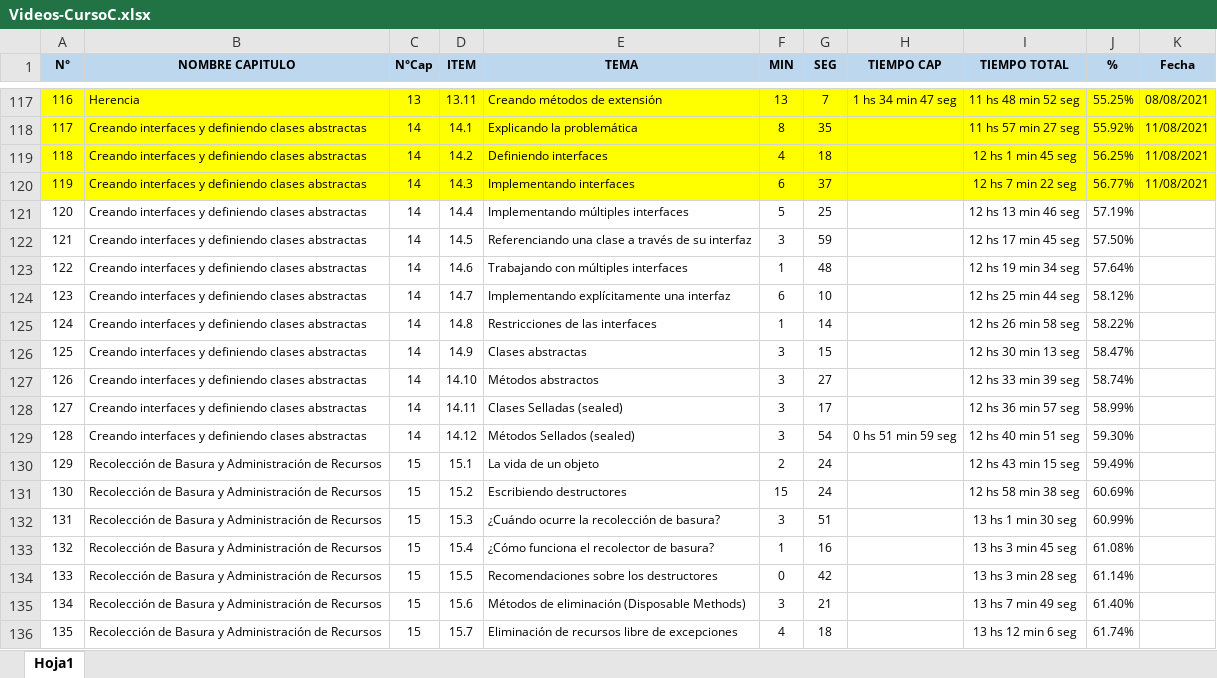
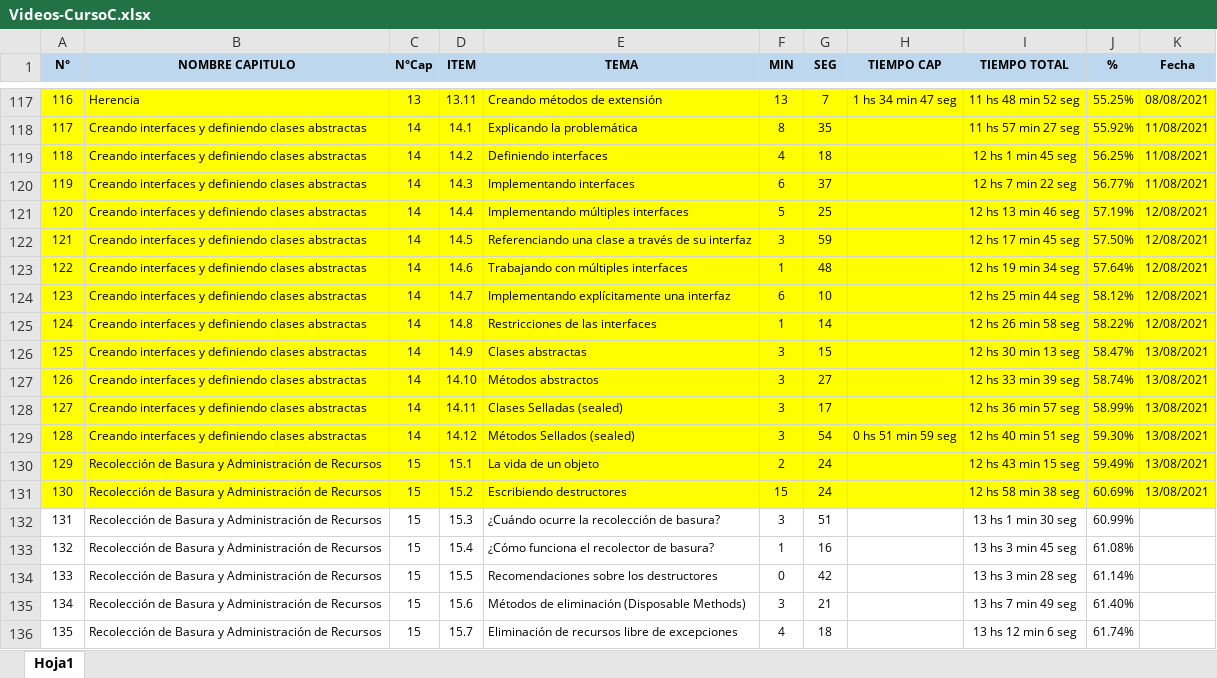
Before and after one commit to LuisPulenta/CursoC, an Excel workbook: Videos-CursoC.xlsx, sheet Hoja1, drawn as a sheet; only a part is shown, gaps mark what is left out; values as stored, in another font and other column widths than the file's, no borders; the diff names each change by its address in the sheet, - before the commit and + after, or states it on an @@ line.

Commit message:
Video 130 Ok

```diff
--- a/Videos-CursoC.xlsx (sheet Hoja1)
+++ b/Videos-CursoC.xlsx (sheet Hoja1)
-A121:K131 fill: none
+A121:K131 fill: #FFFF00
-K121:K125 (Fecha): (empty)
+K121:K125 (Fecha): 12/08/2021
-K126:K131 (Fecha): (empty)
+K126:K131 (Fecha): 13/08/2021
```
Also changed, not shown: 13 other files.
